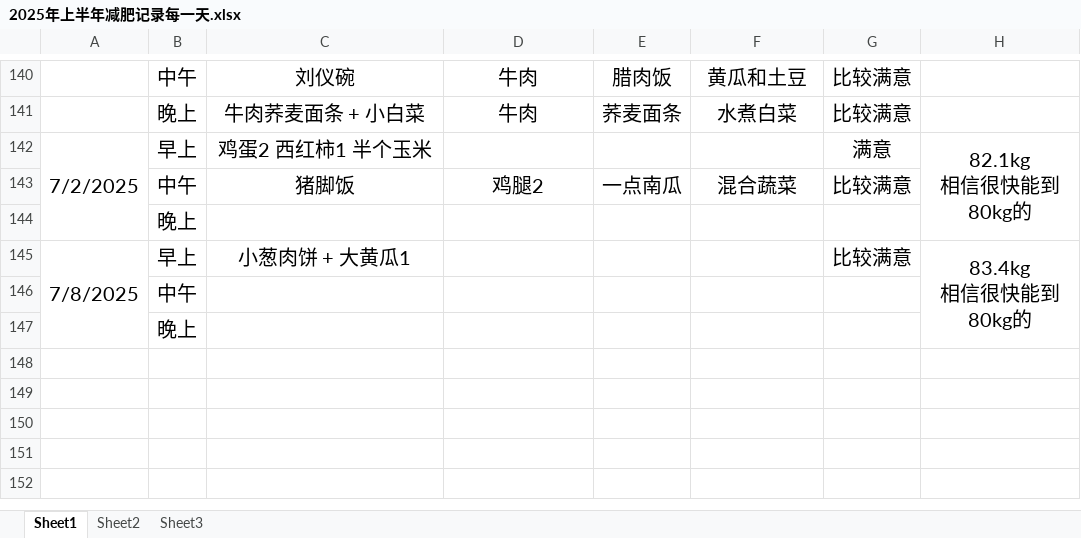
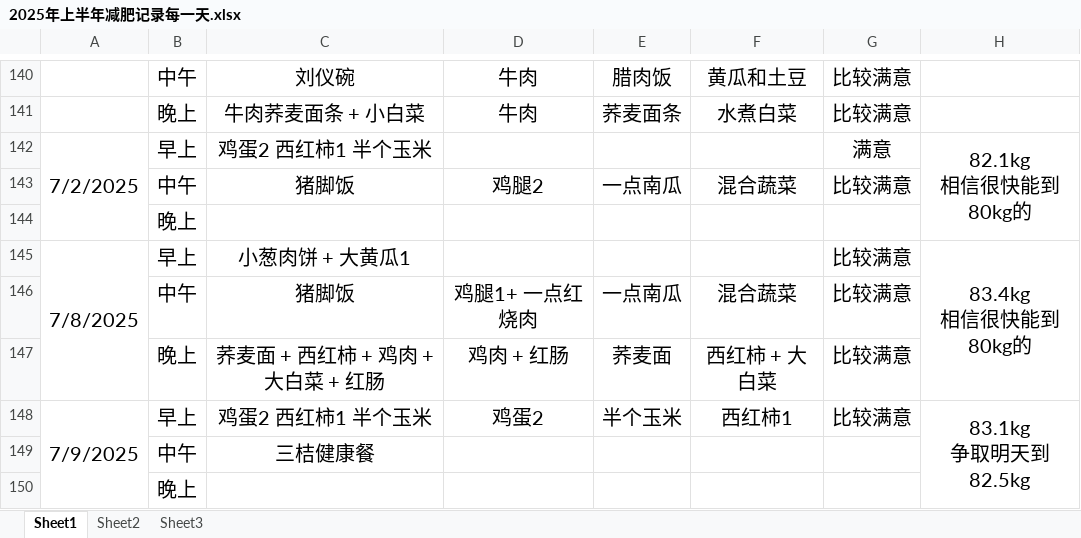
Before and after one commit to haolipeng/study_cloud_security_public, an Excel workbook: 2025年上半年减肥记录每一天.xlsx, sheet Sheet1, drawn as a sheet; only a part is shown, gaps mark what is left out; values as stored, in another font and other column widths than the file's, no borders; removed rows and columns are numbered as before the commit, all else as after; ↵ is a line break in a cell; the diff names each change by its address in the sheet, - before the commit and + after, or states it on an @@ line.

```diff
--- a/2025年上半年减肥记录每一天.xlsx (sheet Sheet1)
+++ b/2025年上半年减肥记录每一天.xlsx (sheet Sheet1)
-A145:A147 merged
+A145:A147 merged
-H145:H147 merged
+H145:H147 merged
-row 146:  | 中午
+row 146:  | 中午 | 猪脚饭 | 鸡腿1+ 一点红烧肉 | 一点南瓜 | 混合蔬菜 | 比较满意
+row 147:  | 晚上 | 荞麦面 + 西红柿 + 鸡肉 + 大白菜 + 红肠 | 鸡肉 + 红肠 | 荞麦面 | 西红柿 + 大白菜 | 比较满意
+row 148: 7/9/2025 | 早上 | 鸡蛋2 西红柿1 半个玉米 | 鸡蛋2 | 半个玉米 | 西红柿1 | 比较满意 | 83.1kg ↵ 争取明天到82.5kg
+row 149:  | 中午 | 三桔健康餐
```
Also changed, not shown: 1 other file.
